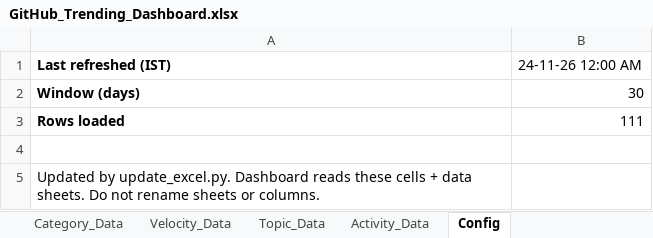
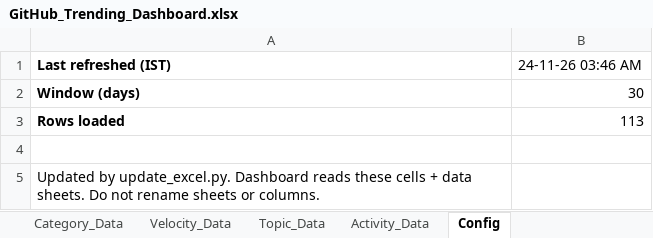
Before and after one commit to DishantBhere/GitHub-ETL-Engine, an Excel workbook: GitHub_Trending_Dashboard.xlsx, sheet Config, drawn as a sheet; values as stored, in another font and other column widths than the file's, no borders; the diff names each change by its address in the sheet, - before the commit and + after, or states it on an @@ line.

```diff
--- a/GitHub_Trending_Dashboard.xlsx (sheet Config)
+++ b/GitHub_Trending_Dashboard.xlsx (sheet Config)
-B1: 24-11-26 12:00 AM
+B1: 24-11-26 03:46 AM
-B3: 111
+B3: 113
```
Also changed, not shown: sheet Repo_Data, sheet Velocity_Data, sheet Language_Data, sheet Topic_Data, sheet Activity_Data, sheet Category_Data, 7 other files.
